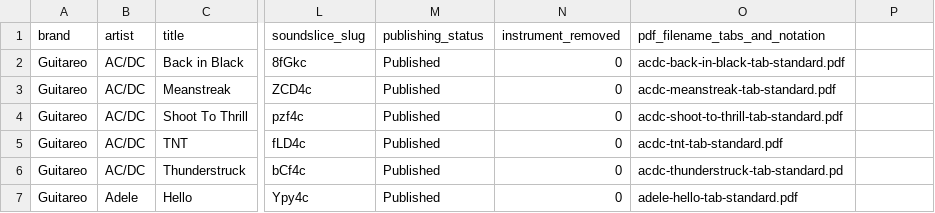
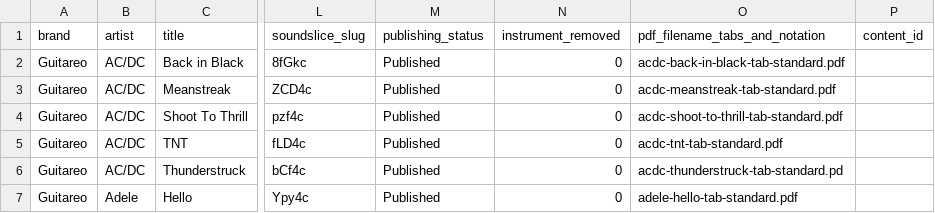
Before and after one commit to railroadmedia/railcontent, a CSV file: csv_songs_imports/december_19_songs_import_semi.csv, drawn as a sheet; only a part is shown, gaps mark what is left out; the diff names each change by its address in the sheet, - before the commit and + after, or states it on an @@ line.

Commit message:
Update import songs command: fix assignments problem.

```diff
--- a/csv_songs_imports/december_19_songs_import_semi.csv
+++ b/csv_songs_imports/december_19_songs_import_semi.csv
-P1: (empty)
+P1: content_id
```
Also changed, not shown: 5 other files.
